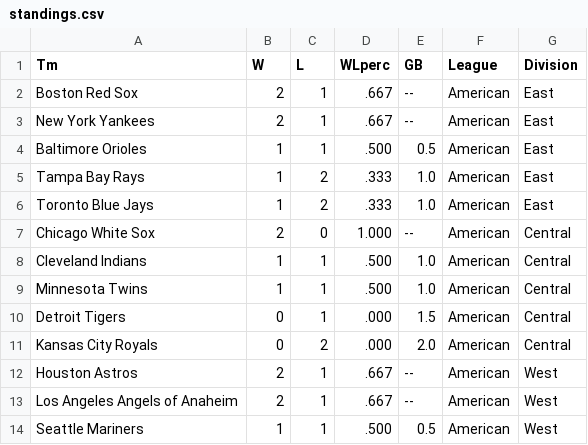
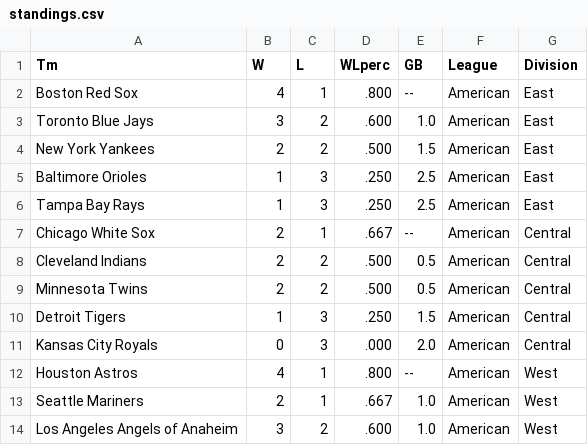
Before and after one commit to timbroderick/pybaseball, a CSV file: csv/standings.csv, drawn as a sheet; only a part is shown; the diff covers the shown part only.

Commit message:
updating standings

```diff
--- a/csv/standings.csv
+++ b/csv/standings.csv
@@ -1,14 +1,14 @@
 Tm,W,L,WLperc,GB,League,Division
-Boston Red Sox,2,1,.667,--,American,East
-New York Yankees,2,1,.667,--,American,East
-Baltimore Orioles,1,1,.500,0.5,American,East
-Tampa Bay Rays,1,2,.333,1.0,American,East
-Toronto Blue Jays,1,2,.333,1.0,American,East
-Chicago White Sox,2,0,1.000,--,American,Central
-Cleveland Indians,1,1,.500,1.0,American,Central
-Minnesota Twins,1,1,.500,1.0,American,Central
-Detroit Tigers,0,1,.000,1.5,American,Central
-Kansas City Royals,0,2,.000,2.0,American,Central
-Houston Astros,2,1,.667,--,American,West
-Los Angeles Angels of Anaheim,2,1,.667,--,American,West
-Seattle Mariners,1,1,.500,0.5,American,West
+Boston Red Sox,4,1,.800,--,American,East
+Toronto Blue Jays,3,2,.600,1.0,American,East
+New York Yankees,2,2,.500,1.5,American,East
+Baltimore Orioles,1,3,.250,2.5,American,East
+Tampa Bay Rays,1,3,.250,2.5,American,East
+Chicago White Sox,2,1,.667,--,American,Central
+Cleveland Indians,2,2,.500,0.5,American,Central
+Minnesota Twins,2,2,.500,0.5,American,Central
+Detroit Tigers,1,3,.250,1.5,American,Central
+Kansas City Royals,0,3,.000,2.0,American,Central
+Houston Astros,4,1,.800,--,American,West
+Seattle Mariners,2,1,.667,1.0,American,West
+Los Angeles Angels of Anaheim,3,2,.600,1.0,American,West
```
Also changed, not shown: 4 added rows, 4 removed rows and 35 edited cells elsewhere in this file, 3 other files.
